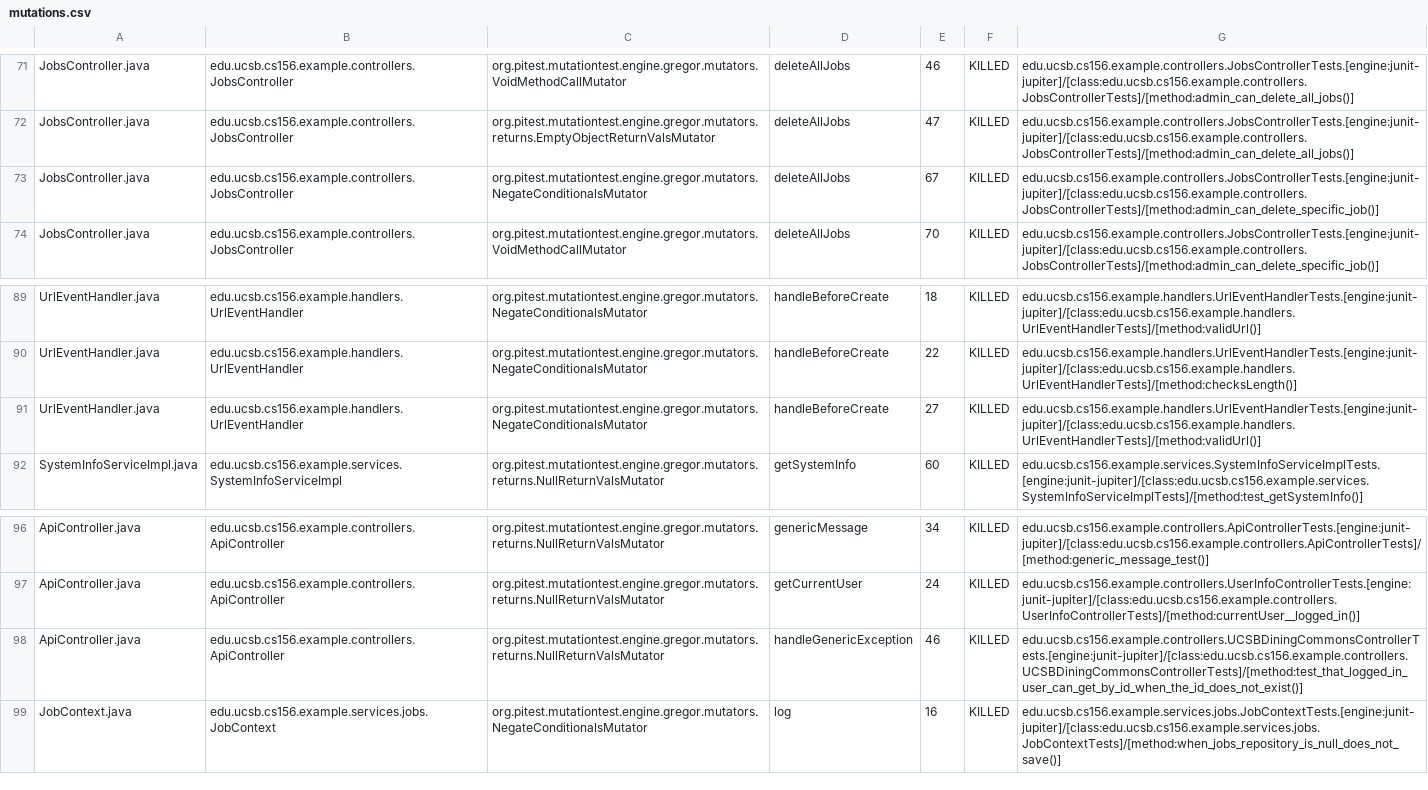
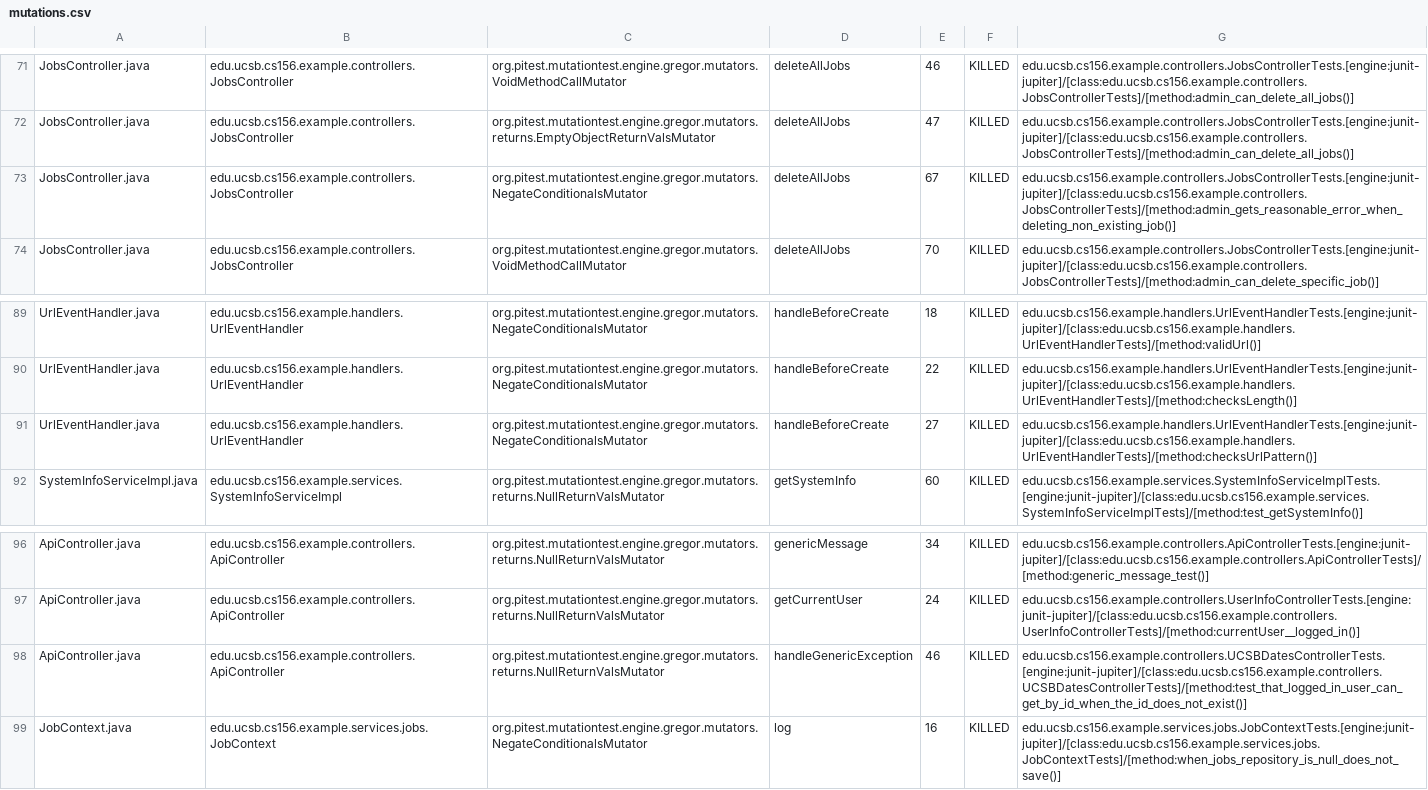
Before and after one commit to ucsb-cs156-s26/team02-s26-10, a CSV file: prs/63/pitest/mutations.csv, drawn as a sheet; only a part is shown, gaps mark what is left out.

Commit message:
Deploying to gh-pages from @ ucsb-cs156-s26/team02-s26-10@2e67b017fe27d2bb0b174e5b44452315b7d34842 🚀

```diff
--- a/prs/63/pitest/mutations.csv
+++ b/prs/63/pitest/mutations.csv
@@ -72,3 +72,3 @@ JobsController.java,edu.ucsb.cs156.example.controllers.JobsController,org.pitest
 JobsController.java,edu.ucsb.cs156.example.controllers.JobsController,org.pitest.mutationtest.engine.gregor.mutators.returns.EmptyObjectReturnValsMutator,deleteAllJobs,47,KILLED,edu.ucsb.cs156.example.controllers.JobsControllerTests.[engine:junit-jupiter]/[class:edu.ucsb.cs156.example.controllers.JobsControllerTests]/[method:admin_can_delete_all_jobs()]
-JobsController.java,edu.ucsb.cs156.example.controllers.JobsController,org.pitest.mutationtest.engine.gregor.mutators.NegateConditionalsMutator,deleteAllJobs,67,KILLED,edu.ucsb.cs156.example.controllers.JobsControllerTests.[engine:junit-jupiter]/[class:edu.ucsb.cs156.example.controllers.JobsControllerTests]/[method:admin_can_delete_specific_job()]
+JobsController.java,edu.ucsb.cs156.example.controllers.JobsController,org.pitest.mutationtest.engine.gregor.mutators.NegateConditionalsMutator,deleteAllJobs,67,KILLED,edu.ucsb.cs156.example.controllers.JobsControllerTests.[engine:junit-jupiter]/[class:edu.ucsb.cs156.example.controllers.JobsControllerTests]/[method:admin_gets_reasonable_error_when_deleting_non_existing_job()]
 JobsController.java,edu.ucsb.cs156.example.controllers.JobsController,org.pitest.mutationtest.engine.gregor.mutators.VoidMethodCallMutator,deleteAllJobs,70,KILLED,edu.ucsb.cs156.example.controllers.JobsControllerTests.[engine:junit-jupiter]/[class:edu.ucsb.cs156.example.controllers.JobsControllerTests]/[method:admin_can_delete_specific_job()]
@@ -90,3 +90,3 @@ UrlEventHandler.java,edu.ucsb.cs156.example.handlers.UrlEventHandler,org.pitest.
 UrlEventHandler.java,edu.ucsb.cs156.example.handlers.UrlEventHandler,org.pitest.mutationtest.engine.gregor.mutators.NegateConditionalsMutator,handleBeforeCreate,22,KILLED,edu.ucsb.cs156.example.handlers.UrlEventHandlerTests.[engine:junit-jupiter]/[class:edu.ucsb.cs156.example.handlers.UrlEventHandlerTests]/[method:checksLength()]
-UrlEventHandler.java,edu.ucsb.cs156.example.handlers.UrlEventHandler,org.pitest.mutationtest.engine.gregor.mutators.NegateConditionalsMutator,handleBeforeCreate,27,KILLED,edu.ucsb.cs156.example.handlers.UrlEventHandlerTests.[engine:junit-jupiter]/[class:edu.ucsb.cs156.example.handlers.UrlEventHandlerTests]/[method:validUrl()]
+UrlEventHandler.java,edu.ucsb.cs156.example.handlers.UrlEventHandler,org.pitest.mutationtest.engine.gregor.mutators.NegateConditionalsMutator,handleBeforeCreate,27,KILLED,edu.ucsb.cs156.example.handlers.UrlEventHandlerTests.[engine:junit-jupiter]/[class:edu.ucsb.cs156.example.handlers.UrlEventHandlerTests]/[method:checksUrlPattern()]
 SystemInfoServiceImpl.java,edu.ucsb.cs156.example.services.SystemInfoServiceImpl,org.pitest.mutationtest.engine.gregor.mutators.returns.NullReturnValsMutator,getSystemInfo,60,KILLED,edu.ucsb.cs156.example.services.SystemInfoServiceImplTests.[engine:junit-jupiter]/[class:edu.ucsb.cs156.example.services.SystemInfoServiceImplTests]/[method:test_getSystemInfo()]
@@ -97,3 +97,3 @@ ApiController.java,edu.ucsb.cs156.example.controllers.ApiController,org.pitest.m
 ApiController.java,edu.ucsb.cs156.example.controllers.ApiController,org.pitest.mutationtest.engine.gregor.mutators.returns.NullReturnValsMutator,getCurrentUser,24,KILLED,edu.ucsb.cs156.example.controllers.UserInfoControllerTests.[engine:junit-jupiter]/[class:edu.ucsb.cs156.example.controllers.UserInfoControllerTests]/[method:currentUser__logged_in()]
-ApiController.java,edu.ucsb.cs156.example.controllers.ApiController,org.pitest.mutationtest.engine.gregor.mutators.returns.NullReturnValsMutator,handleGenericException,46,KILLED,edu.ucsb.cs156.example.controllers.UCSBDiningCommonsControllerTests.[engine:junit-jupiter]/[class:edu.ucsb.cs156.example.controllers.UCSBDiningCommonsControllerTests]/[method:test_that_logged_in_user_can_get_by_id_when_the_id_does_not_exist()]
+ApiController.java,edu.ucsb.cs156.example.controllers.ApiController,org.pitest.mutationtest.engine.gregor.mutators.returns.NullReturnValsMutator,handleGenericException,46,KILLED,edu.ucsb.cs156.example.controllers.UCSBDatesControllerTests.[engine:junit-jupiter]/[class:edu.ucsb.cs156.example.controllers.UCSBDatesControllerTests]/[method:test_that_logged_in_user_can_get_by_id_when_the_id_does_not_exist()]
 JobContext.java,edu.ucsb.cs156.example.services.jobs.JobContext,org.pitest.mutationtest.engine.gregor.mutators.NegateConditionalsMutator,log,16,KILLED,edu.ucsb.cs156.example.services.jobs.JobContextTests.[engine:junit-jupiter]/[class:edu.ucsb.cs156.example.services.jobs.JobContextTests]/[method:when_jobs_repository_is_null_does_not_save()]
```
Also changed, not shown: 15 other files.
